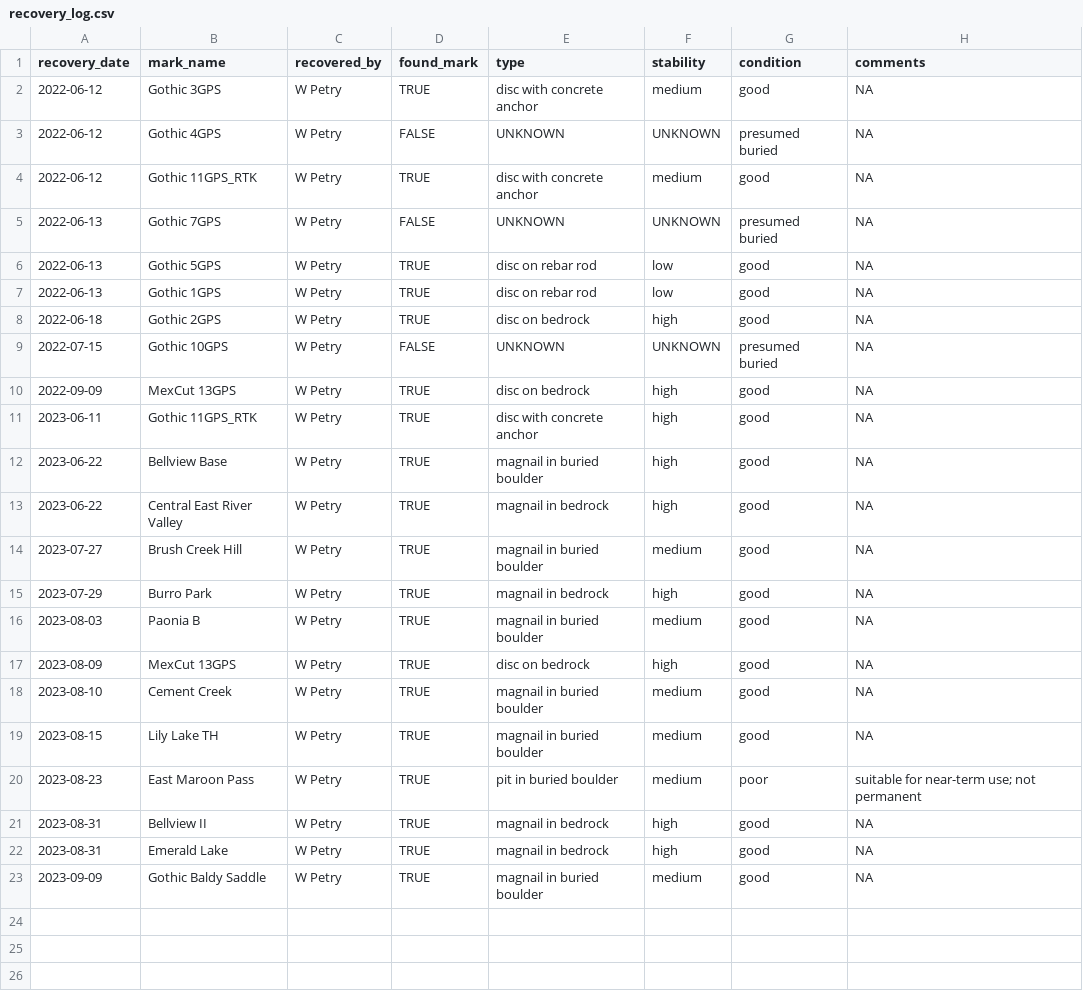
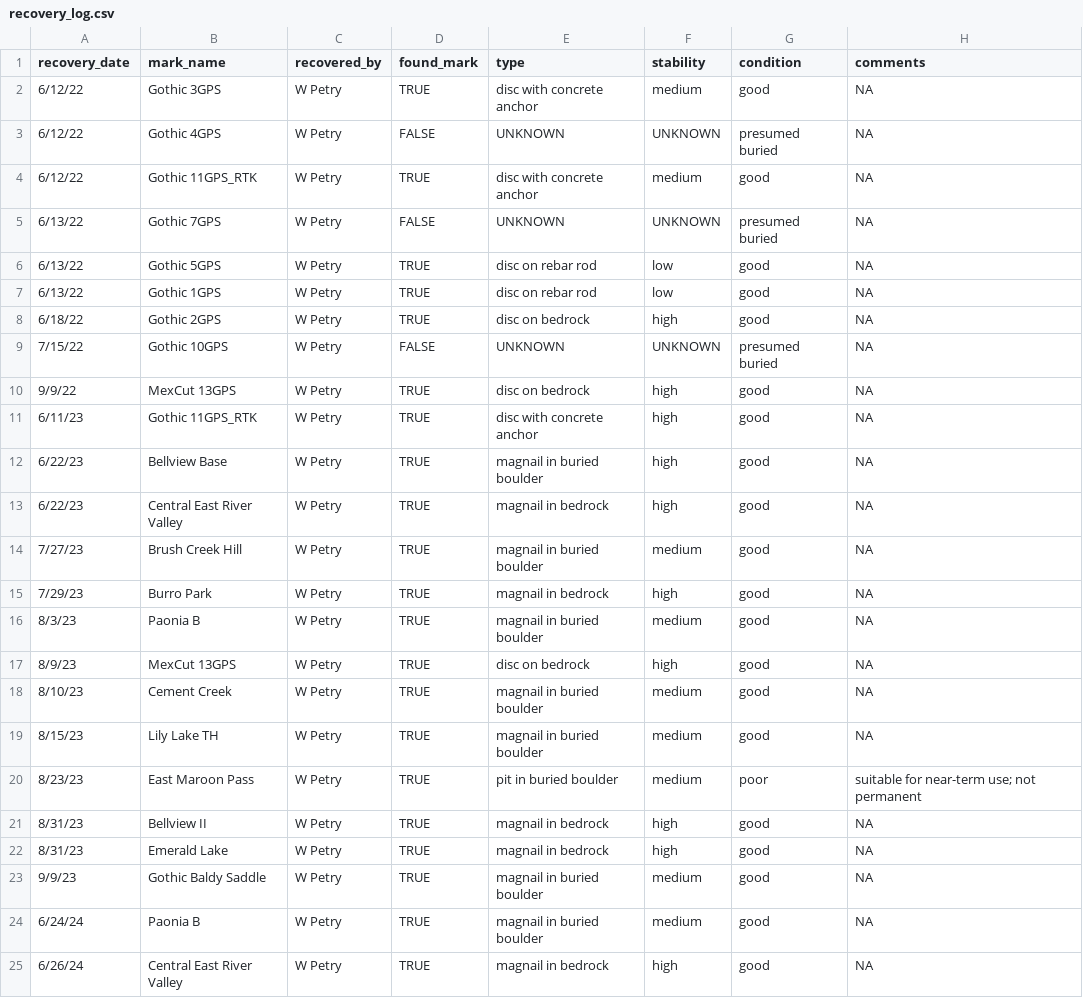
Before and after one commit to DICELab-NCSU/RMBL_survey_marks, a CSV file: recoveries/recovery_log.csv, drawn as a sheet.

```diff
--- a/recoveries/recovery_log.csv
+++ b/recoveries/recovery_log.csv
@@ -1,23 +1,25 @@
 recovery_date,mark_name,recovered_by,found_mark,type,stability,condition,comments
-2022-06-12,Gothic 3GPS,W Petry,TRUE,disc with concrete anchor,medium,good,NA
-2022-06-12,Gothic 4GPS,W Petry,FALSE,UNKNOWN,UNKNOWN,presumed buried,NA
-2022-06-12,Gothic 11GPS_RTK,W Petry,TRUE,disc with concrete anchor,medium,good,NA
-2022-06-13,Gothic 7GPS,W Petry,FALSE,UNKNOWN,UNKNOWN,presumed buried,NA
-2022-06-13,Gothic 5GPS,W Petry,TRUE,disc on rebar rod,low,good,NA
-2022-06-13,Gothic 1GPS,W Petry,TRUE,disc on rebar rod,low,good,NA
-2022-06-18,Gothic 2GPS,W Petry,TRUE,disc on bedrock,high,good,NA
-2022-07-15,Gothic 10GPS,W Petry,FALSE,UNKNOWN,UNKNOWN,presumed buried,NA
-2022-09-09,MexCut 13GPS,W Petry,TRUE,disc on bedrock,high,good,NA
-2023-06-11,Gothic 11GPS_RTK,W Petry,TRUE,disc with concrete anchor,high,good,NA
-2023-06-22,Bellview Base,W Petry,TRUE,magnail in buried boulder,high,good,NA
-2023-06-22,Central East River Valley,W Petry,TRUE,magnail in bedrock,high,good,NA
-2023-07-27,Brush Creek Hill,W Petry,TRUE,magnail in buried boulder,medium,good,NA
-2023-07-29,Burro Park,W Petry,TRUE,magnail in bedrock,high,good,NA
-2023-08-03,Paonia B,W Petry,TRUE,magnail in buried boulder,medium,good,NA
-2023-08-09,MexCut 13GPS,W Petry,TRUE,disc on bedrock,high,good,NA
-2023-08-10,Cement Creek,W Petry,TRUE,magnail in buried boulder,medium,good,NA
-2023-08-15,Lily Lake TH,W Petry,TRUE,magnail in buried boulder,medium,good,NA
-2023-08-23,East Maroon Pass,W Petry,TRUE,pit in buried boulder,medium,poor,suitable for near-term use; not permanent
-2023-08-31,Bellview II,W Petry,TRUE,magnail in bedrock,high,good,NA
-2023-08-31,Emerald Lake,W Petry,TRUE,magnail in bedrock,high,good,NA
-2023-09-09,Gothic Baldy Saddle,W Petry,TRUE,magnail in buried boulder,medium,good,NA
+6/12/22,Gothic 3GPS,W Petry,TRUE,disc with concrete anchor,medium,good,NA
+6/12/22,Gothic 4GPS,W Petry,FALSE,UNKNOWN,UNKNOWN,presumed buried,NA
+6/12/22,Gothic 11GPS_RTK,W Petry,TRUE,disc with concrete anchor,medium,good,NA
+6/13/22,Gothic 7GPS,W Petry,FALSE,UNKNOWN,UNKNOWN,presumed buried,NA
+6/13/22,Gothic 5GPS,W Petry,TRUE,disc on rebar rod,low,good,NA
+6/13/22,Gothic 1GPS,W Petry,TRUE,disc on rebar rod,low,good,NA
+6/18/22,Gothic 2GPS,W Petry,TRUE,disc on bedrock,high,good,NA
+7/15/22,Gothic 10GPS,W Petry,FALSE,UNKNOWN,UNKNOWN,presumed buried,NA
+9/9/22,MexCut 13GPS,W Petry,TRUE,disc on bedrock,high,good,NA
+6/11/23,Gothic 11GPS_RTK,W Petry,TRUE,disc with concrete anchor,high,good,NA
+6/22/23,Bellview Base,W Petry,TRUE,magnail in buried boulder,high,good,NA
+6/22/23,Central East River Valley,W Petry,TRUE,magnail in bedrock,high,good,NA
+7/27/23,Brush Creek Hill,W Petry,TRUE,magnail in buried boulder,medium,good,NA
+7/29/23,Burro Park,W Petry,TRUE,magnail in bedrock,high,good,NA
+8/3/23,Paonia B,W Petry,TRUE,magnail in buried boulder,medium,good,NA
+8/9/23,MexCut 13GPS,W Petry,TRUE,disc on bedrock,high,good,NA
+8/10/23,Cement Creek,W Petry,TRUE,magnail in buried boulder,medium,good,NA
+8/15/23,Lily Lake TH,W Petry,TRUE,magnail in buried boulder,medium,good,NA
+8/23/23,East Maroon Pass,W Petry,TRUE,pit in buried boulder,medium,poor,suitable for near-term use; not permanent
+8/31/23,Bellview II,W Petry,TRUE,magnail in bedrock,high,good,NA
+8/31/23,Emerald Lake,W Petry,TRUE,magnail in bedrock,high,good,NA
+9/9/23,Gothic Baldy Saddle,W Petry,TRUE,magnail in buried boulder,medium,good,NA
+6/24/24,Paonia B,W Petry,TRUE,magnail in buried boulder,medium,good,NA
+6/26/24,Central East River Valley,W Petry,TRUE,magnail in bedrock,high,good,NA
```
Also changed, not shown: 14 other files.
